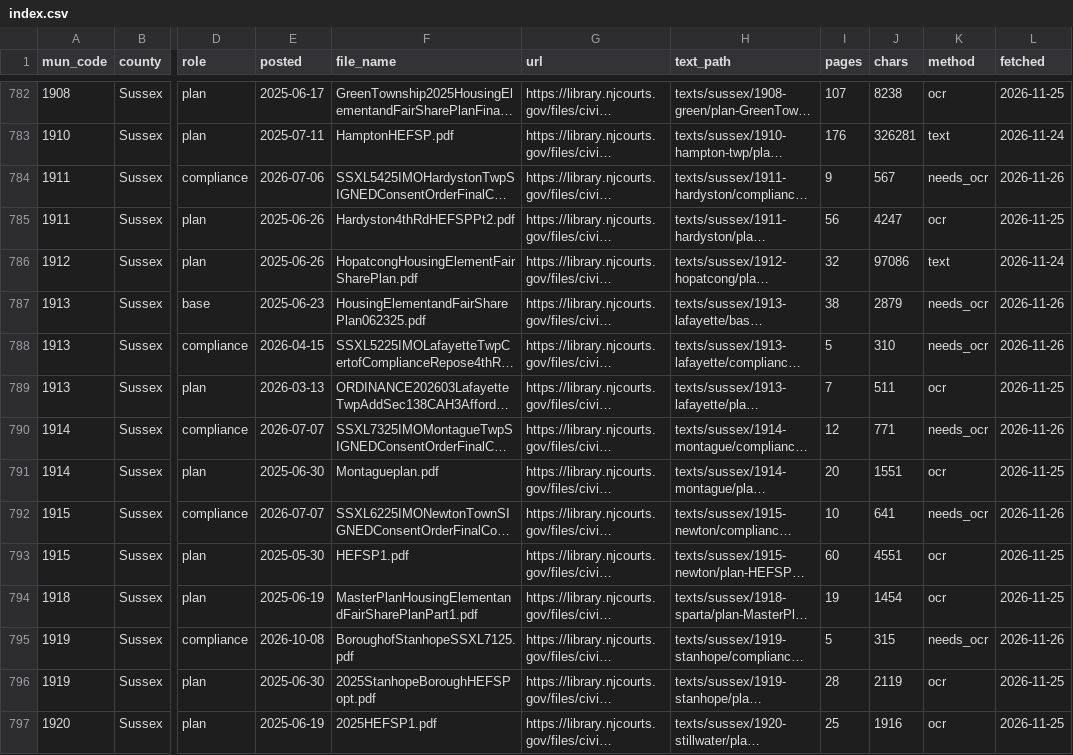
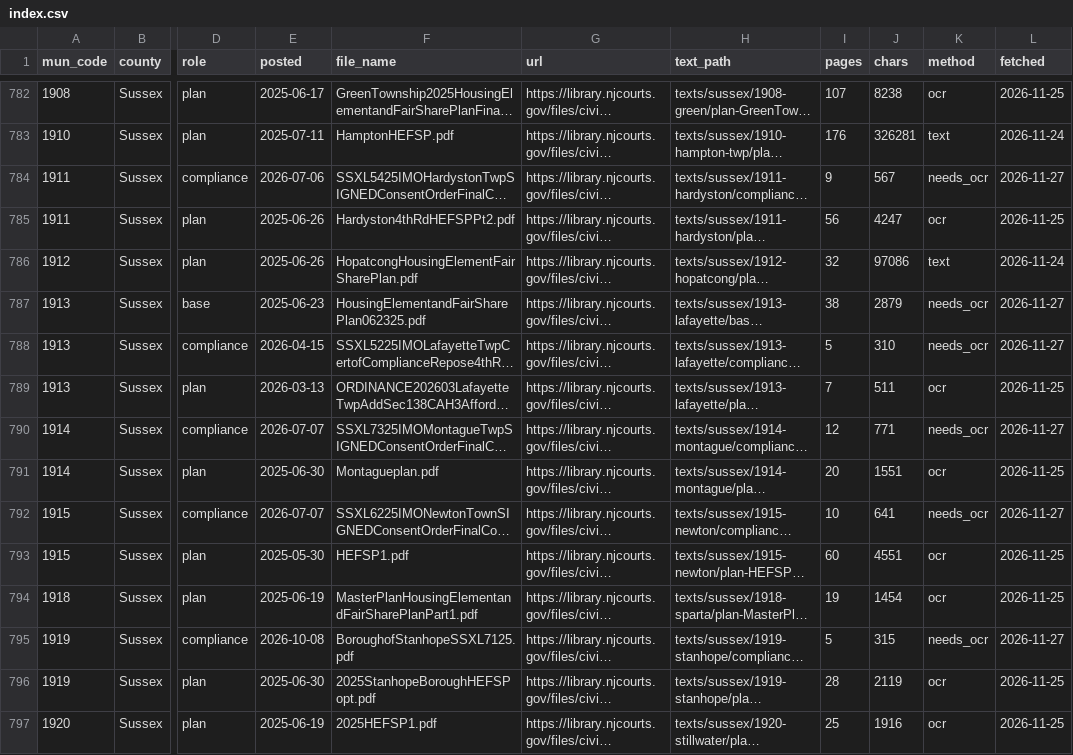
Before and after one commit to nickrogers280-coder/nj-round4-map, a CSV file: index.csv, drawn as a sheet; only a part is shown, gaps mark what is left out; long unchanged cells end in …; the diff covers the shown part only; the diff names each change by its address in the sheet, - before the commit and + after, or states it on an @@ line.

```diff
--- a/index.csv
+++ b/index.csv
-L784 (fetched): 2026-11-26
+L784 (fetched): 2026-11-27
-L787:L788 (fetched): 2026-11-26
+L787:L788 (fetched): 2026-11-27
-L790 (fetched): 2026-11-26
+L790 (fetched): 2026-11-27
-L792 (fetched): 2026-11-26
+L792 (fetched): 2026-11-27
-L795 (fetched): 2026-11-26
+L795 (fetched): 2026-11-27
```
Also changed, not shown: 152 edited cells elsewhere in this file.
